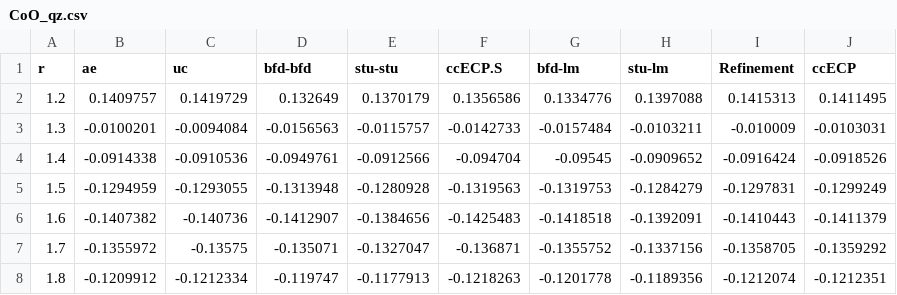
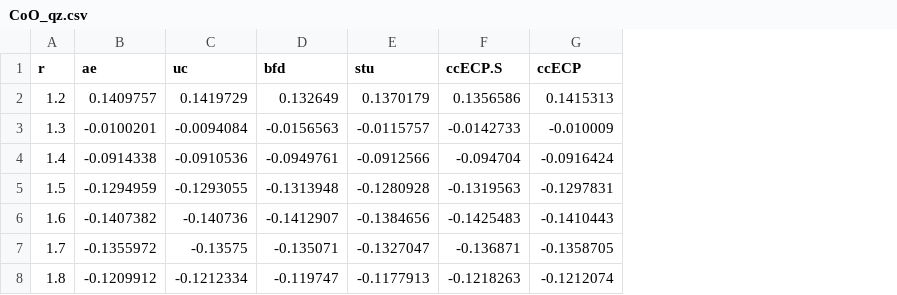
Before and after one commit to camelto2/correlated-data, a CSV file: csv/CoO_qz.csv, drawn as a sheet; removed rows and columns are numbered as before the commit, all else as after; the diff names each change by its address in the sheet, - before the commit and + after, or states it on an @@ line.

```diff
--- a/csv/CoO_qz.csv
+++ b/csv/CoO_qz.csv
-column G (bfd-lm), rows 2-8: 0.1334776 | -0.0157484 | -0.09545 | -0.1319753 | -0.1418518 | -0.1355752 | -0.1201778
-column H (stu-lm), rows 2-8: 0.1397088 | -0.0103211 | -0.0909652 | -0.1284279 | -0.1392091 | -0.1337156 | -0.1189356
-column J (ccECP), rows 2-8: 0.1411495 | -0.0103031 | -0.0918526 | -0.1299249 | -0.1411379 | -0.1359292 | -0.1212351
-D1: bfd-bfd
+D1: bfd
-E1: stu-stu
+E1: stu
-G1: Refinement
+G1: ccECP
```
Also changed, not shown: csv/CoH_5z.csv, csv/CuH_5z.csv, 25 other files.
